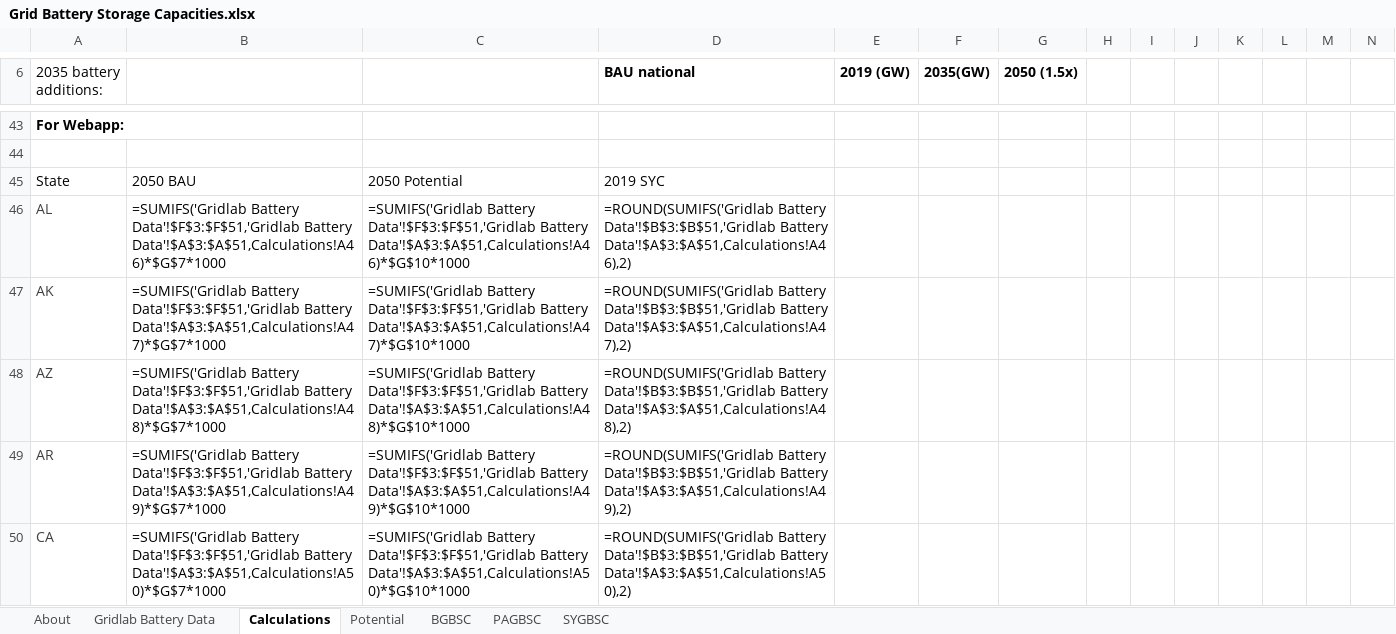
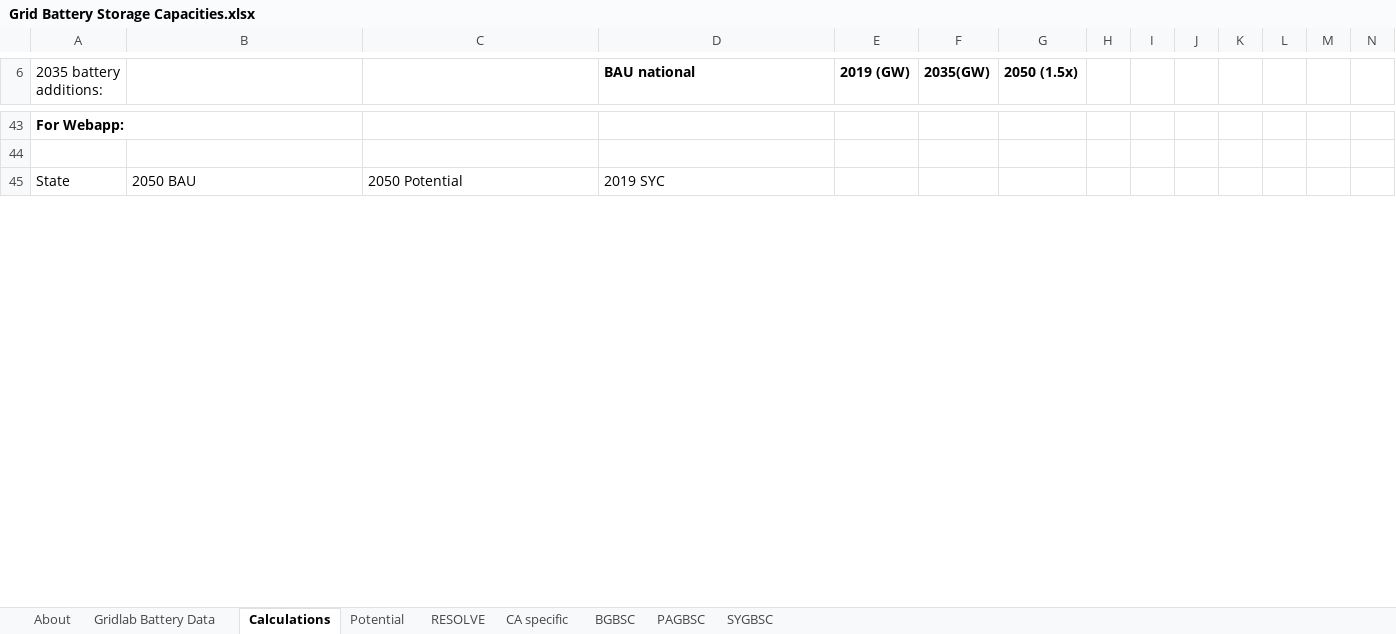
Before and after one commit to EnergyInnovation/eps-california, an Excel workbook: InputData/elec/GBSC/Grid Battery Storage Capacities.xlsx, sheet Calculations, drawn as a sheet; only a part is shown, gaps mark what is left out; values as stored, in another font and other column widths than the file's, no borders; formulas without a stored value are shown as written; charts and pictures not drawn; removed rows and columns are numbered as before the commit, all else as after; rows hold the shown columns only; the diff covers the shown part only; the diff names each change by its address in the sheet, - before the commit and + after, or states it on an @@ line.

Commit message:
updated retirements and storage using resolve model bcrbq and gbsc

```diff
--- a/InputData/elec/GBSC/Grid Battery Storage Capacities.xlsx (sheet Calculations)
+++ b/InputData/elec/GBSC/Grid Battery Storage Capacities.xlsx (sheet Calculations)
+sheet tab: RESOLVE
+sheet tab: CA specific
-row 46: AL | =SUMIFS('Gridlab Battery Data'!$F$3:$F$51,'Gridlab Battery Data'!$A$3:$A$51,Calculations!A46)*$G$7*1000 | =SUMIFS('Gridlab Battery Data'!$F$3:$F$51,'Gridlab Battery Data'!$A$3:$A$51,Calculations!A46)*$G$10*1000 | =ROUND(SUMIFS('Gridlab Battery Data'!$B$3:$B$51,'Gridlab Battery Data'!$A$3:$A$51,Calculations!A46),2)
-row 47: AK | =SUMIFS('Gridlab Battery Data'!$F$3:$F$51,'Gridlab Battery Data'!$A$3:$A$51,Calculations!A47)*$G$7*1000 | =SUMIFS('Gridlab Battery Data'!$F$3:$F$51,'Gridlab Battery Data'!$A$3:$A$51,Calculations!A47)*$G$10*1000 | =ROUND(SUMIFS('Gridlab Battery Data'!$B$3:$B$51,'Gridlab Battery Data'!$A$3:$A$51,Calculations!A47),2)
-row 48: AZ | =SUMIFS('Gridlab Battery Data'!$F$3:$F$51,'Gridlab Battery Data'!$A$3:$A$51,Calculations!A48)*$G$7*1000 | =SUMIFS('Gridlab Battery Data'!$F$3:$F$51,'Gridlab Battery Data'!$A$3:$A$51,Calculations!A48)*$G$10*1000 | =ROUND(SUMIFS('Gridlab Battery Data'!$B$3:$B$51,'Gridlab Battery Data'!$A$3:$A$51,Calculations!A48),2)
-row 49: AR | =SUMIFS('Gridlab Battery Data'!$F$3:$F$51,'Gridlab Battery Data'!$A$3:$A$51,Calculations!A49)*$G$7*1000 | =SUMIFS('Gridlab Battery Data'!$F$3:$F$51,'Gridlab Battery Data'!$A$3:$A$51,Calculations!A49)*$G$10*1000 | =ROUND(SUMIFS('Gridlab Battery Data'!$B$3:$B$51,'Gridlab Battery Data'!$A$3:$A$51,Calculations!A49),2)
-row 50: CA | =SUMIFS('Gridlab Battery Data'!$F$3:$F$51,'Gridlab Battery Data'!$A$3:$A$51,Calculations!A50)*$G$7*1000 | =SUMIFS('Gridlab Battery Data'!$F$3:$F$51,'Gridlab Battery Data'!$A$3:$A$51,Calculations!A50)*$G$10*1000 | =ROUND(SUMIFS('Gridlab Battery Data'!$B$3:$B$51,'Gridlab Battery Data'!$A$3:$A$51,Calculations!A50),2)
```
Also changed, not shown: 57 added rows, 52 removed rows and 5 edited cells elsewhere in this sheet, sheet Gridlab Battery Data, sheet BGBSC, sheet PAGBSC, sheet About, sheet SYGBSC, charts or pictures, 5 other files.
